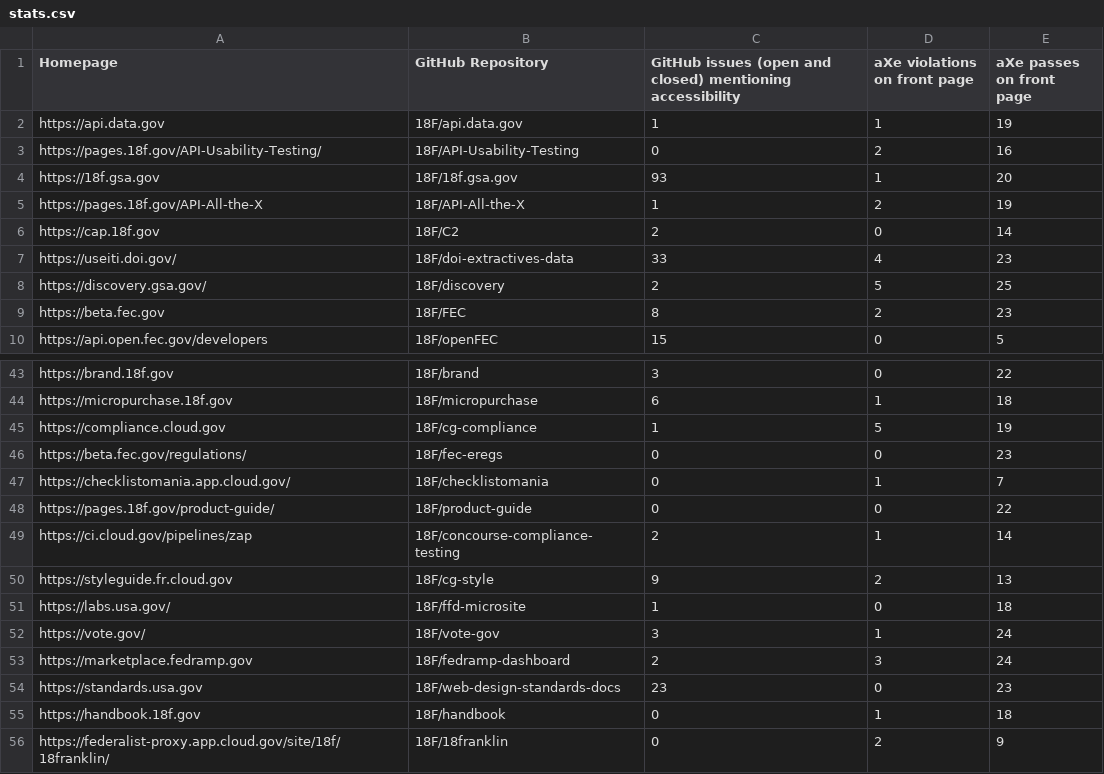
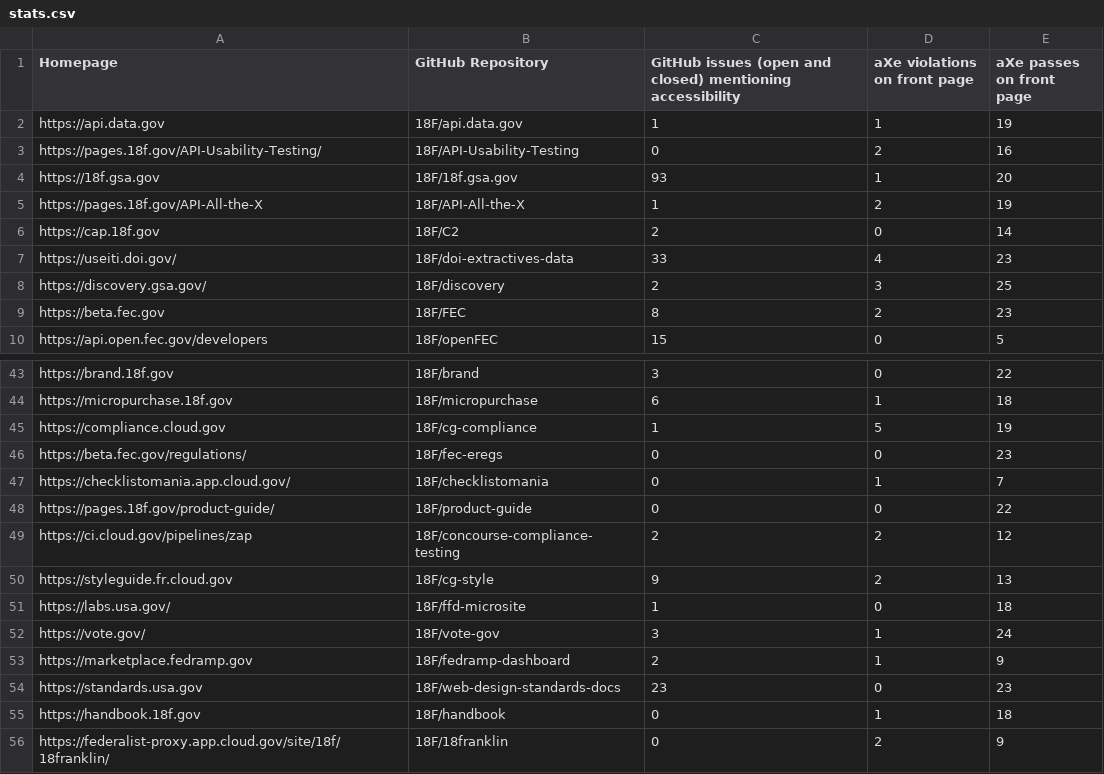
Before and after one commit to 18F/a11y-metrics, a CSV file: stats.csv, drawn as a sheet; only a part is shown, gaps mark what is left out.

```diff
--- a/stats.csv
+++ b/stats.csv
@@ -7,3 +7,3 @@ https://cap.18f.gov,18F/C2,2,0,14
 https://useiti.doi.gov/,18F/doi-extractives-data,33,4,23
-https://discovery.gsa.gov/,18F/discovery,2,5,25
+https://discovery.gsa.gov/,18F/discovery,2,3,25
 https://beta.fec.gov,18F/FEC,8,2,23
@@ -48,3 +48,3 @@ https://checklistomania.app.cloud.gov/,18F/checklistomania,0,1,7
 https://pages.18f.gov/product-guide/,18F/product-guide,0,0,22
-https://ci.cloud.gov/pipelines/zap,18F/concourse-compliance-testing,2,1,14
+https://ci.cloud.gov/pipelines/zap,18F/concourse-compliance-testing,2,2,12
 https://styleguide.fr.cloud.gov,18F/cg-style,9,2,13
@@ -52,3 +52,3 @@ https://labs.usa.gov/,18F/ffd-microsite,1,0,18
 https://vote.gov/,18F/vote-gov,3,1,24
-https://marketplace.fedramp.gov,18F/fedramp-dashboard,2,3,24
+https://marketplace.fedramp.gov,18F/fedramp-dashboard,2,1,9
 https://standards.usa.gov,18F/web-design-standards-docs,23,0,23
```
Also changed, not shown: 2 other files.
